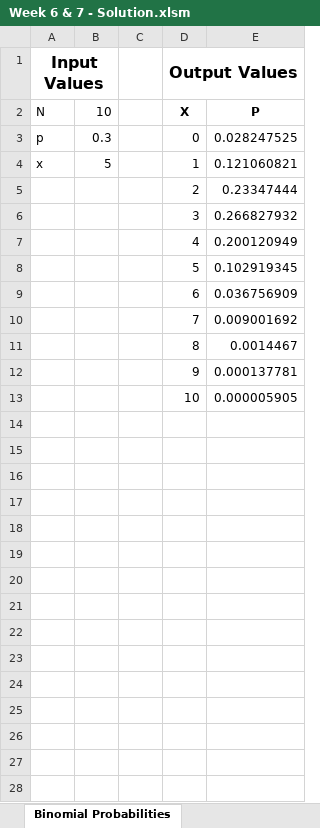
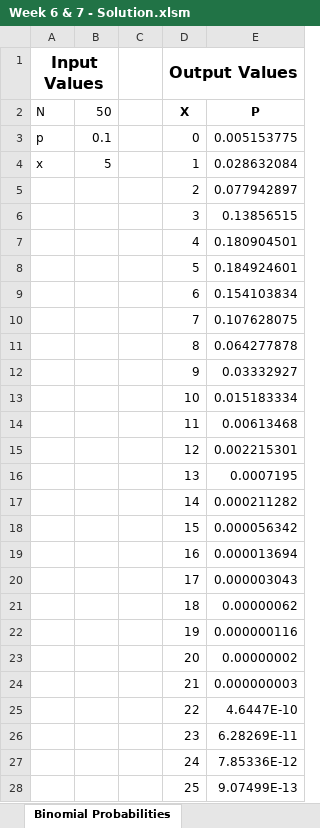
Before and after one commit to Adr1an/Financial-Modelling-with-Visual-Basic---GitHub, an Excel workbook: Week 6 & 7 - Solution.xlsm, sheet Binomial Probabilities, drawn as a sheet; only a part is shown; values as stored, in another font and other column widths than the file's, no borders; the diff covers the shown part only; the diff names each change by its address in the sheet, - before the commit and + after, or states it on an @@ line.

```diff
--- a/Week 6 & 7 - Solution.xlsm (sheet Binomial Probabilities)
+++ b/Week 6 & 7 - Solution.xlsm (sheet Binomial Probabilities)
-B2: 10
+B2: 50
-B3: 0.3
+B3: 0.1
-E3: 0.028247525
+E3: 0.005153775
-E4: 0.121060821
+E4: 0.028632084
-E5: 0.23347444
+E5: 0.077942897
-E6: 0.266827932
+E6: 0.13856515
-E7: 0.200120949
+E7: 0.180904501
-E8: 0.102919345
+E8: 0.184924601
-E9: 0.036756909
+E9: 0.154103834
-E10: 0.009001692
+E10: 0.107628075
-E11: 0.0014467
+E11: 0.064277878
-E12: 0.000137781
+E12: 0.03332927
-E13: 0.000005905
+E13: 0.015183334
+row 14:  |  |  | 11 | 0.00613468
+row 15:  |  |  | 12 | 0.002215301
+row 16:  |  |  | 13 | 0.0007195
+row 17:  |  |  | 14 | 0.000211282
+row 18:  |  |  | 15 | 0.000056342
+row 19:  |  |  | 16 | 0.000013694
+row 20:  |  |  | 17 | 0.000003043
+row 21:  |  |  | 18 | 0.00000062
+row 22:  |  |  | 19 | 0.000000116
+row 23:  |  |  | 20 | 0.00000002
+row 24:  |  |  | 21 | 0.000000003
+row 25:  |  |  | 22 | 4.6447E-10
+row 26:  |  |  | 23 | 6.28269E-11
+row 27:  |  |  | 24 | 7.85336E-12
+row 28:  |  |  | 25 | 9.07499E-13
```
Also changed, not shown: 25 added rows elsewhere in this sheet, sheet Poisson Probabilities, other sheet tabs, charts or pictures, 1 other file.
